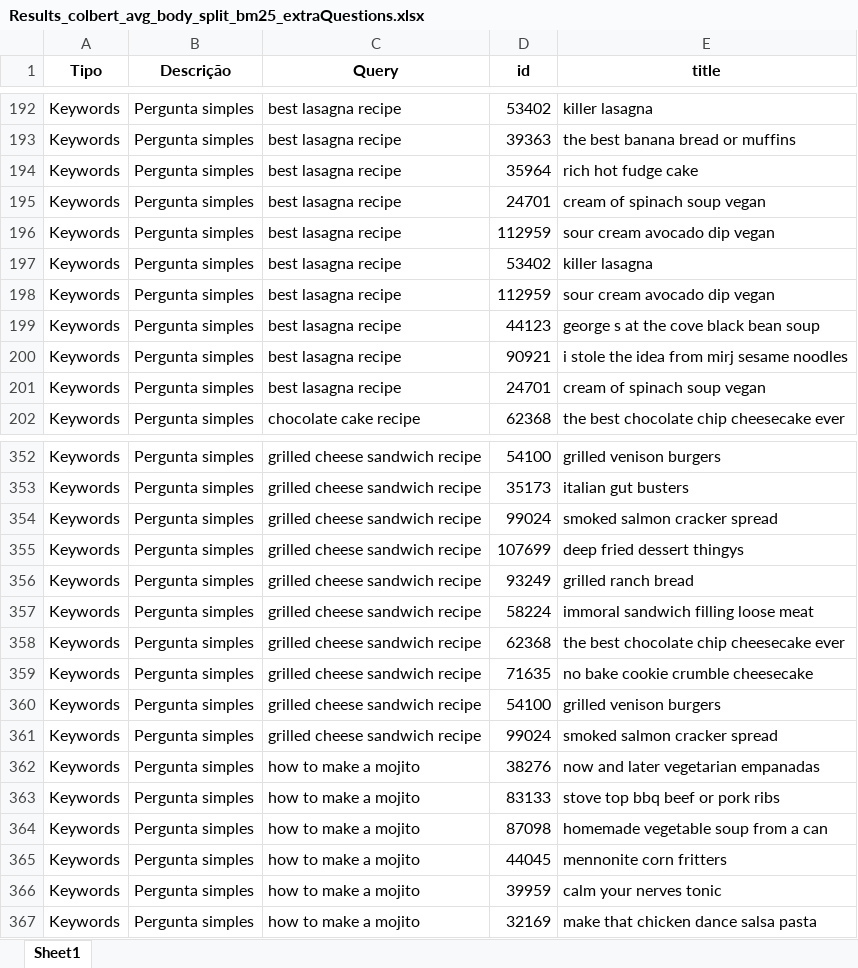
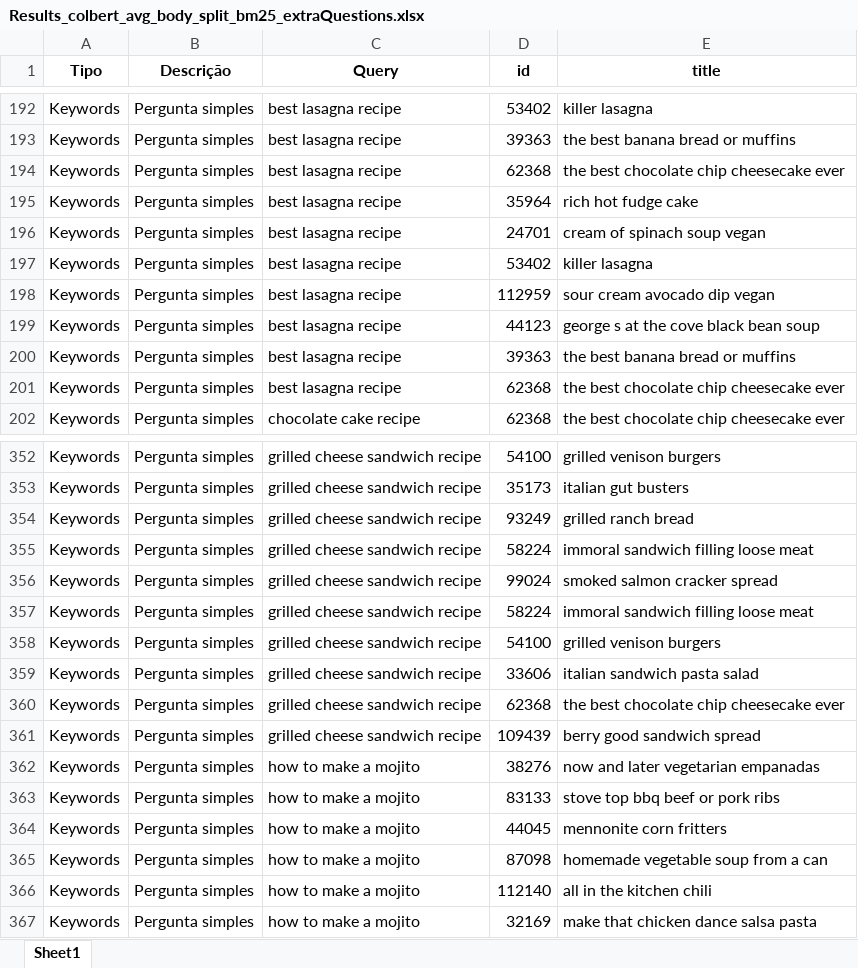
Before and after one commit to VanessaWille/Search_Engine, an Excel workbook: colbert/output/Results_colbert_avg_body_split_bm25_extraQuestions.xlsx, sheet Sheet1, drawn as a sheet; only a part is shown, gaps mark what is left out; values as stored, in another font and other column widths than the file's, no borders; removed rows and columns are numbered as before the commit, all else as after; the diff covers the shown part only; the diff names each change by its address in the sheet, - before the commit and + after, or states it on an @@ line.

```diff
--- a/colbert/output/Results_colbert_avg_body_split_bm25_extraQuestions.xlsx (sheet Sheet1)
+++ b/colbert/output/Results_colbert_avg_body_split_bm25_extraQuestions.xlsx (sheet Sheet1)
+row 194: Keywords | Pergunta simples | best lasagna recipe | 62368 | the best chocolate chip cheesecake ever
-row 196: Keywords | Pergunta simples | best lasagna recipe | 112959 | sour cream avocado dip vegan
-row 200: Keywords | Pergunta simples | best lasagna recipe | 90921 | i stole the idea from mirj sesame noodles
+row 200: Keywords | Pergunta simples | best lasagna recipe | 39363 | the best banana bread or muffins
-D201 (id): 24701
+D201 (id): 62368
-E201 (title): cream of spinach soup vegan
+E201 (title): the best chocolate chip cheesecake ever
-row 355: Keywords | Pergunta simples | grilled cheese sandwich recipe | 107699 | deep fried dessert thingys
-row 359: Keywords | Pergunta simples | grilled cheese sandwich recipe | 71635 | no bake cookie crumble cheesecake
@@ row 354 moved to row 356: Keywords @@
+row 357: Keywords | Pergunta simples | grilled cheese sandwich recipe | 58224 | immoral sandwich filling loose meat
-D359 (id): 99024
+D359 (id): 33606
-E359 (title): smoked salmon cracker spread
+E359 (title): italian sandwich pasta salad
@@ row 358 moved to row 360: Keywords @@
+row 361: Keywords | Pergunta simples | grilled cheese sandwich recipe | 109439 | berry good sandwich spread
-row 364: Keywords | Pergunta simples | how to make a mojito | 87098 | homemade vegetable soup from a can
-D365 (id): 39959
+D365 (id): 87098
-E365 (title): calm your nerves tonic
+E365 (title): homemade vegetable soup from a can
+row 366: Keywords | Pergunta simples | how to make a mojito | 112140 | all in the kitchen chili
```
Also changed, not shown: 21 added rows, 21 removed rows, 50 moved rows and 44 edited cells elsewhere in this sheet, colbert/output/Results_colbert_avg_ingredients_bm25_extraQuestions.xlsx, colbert/output/Results_colbert_avg_steps_bm25_extraQuestions.xlsx, 14 other files.
